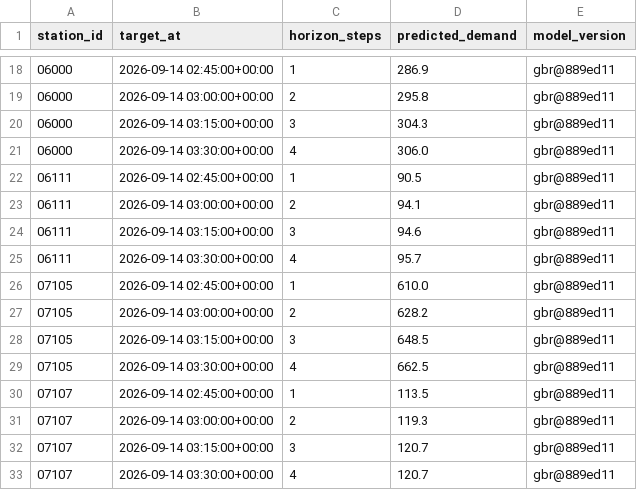
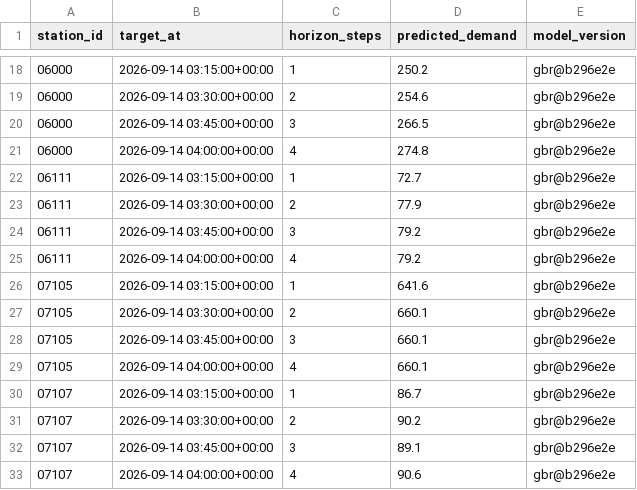
Before and after one commit to davidbrinez30/proyecto-visualizacion-2-mi-pulso-transmi, a CSV file: artifacts/predictions_latest.csv, drawn as a sheet; only a part is shown, gaps mark what is left out; the diff covers the shown part only.

```diff
--- a/artifacts/predictions_latest.csv
+++ b/artifacts/predictions_latest.csv
@@ -18,16 +18,16 @@ station_id,target_at,horizon_steps,predicted_demand,model_version
-06000,2026-09-14 02:45:00+00:00,1,286.9,gbr@889ed11
-06000,2026-09-14 03:00:00+00:00,2,295.8,gbr@889ed11
-06000,2026-09-14 03:15:00+00:00,3,304.3,gbr@889ed11
-06000,2026-09-14 03:30:00+00:00,4,306.0,gbr@889ed11
-06111,2026-09-14 02:45:00+00:00,1,90.5,gbr@889ed11
-06111,2026-09-14 03:00:00+00:00,2,94.1,gbr@889ed11
-06111,2026-09-14 03:15:00+00:00,3,94.6,gbr@889ed11
-06111,2026-09-14 03:30:00+00:00,4,95.7,gbr@889ed11
-07105,2026-09-14 02:45:00+00:00,1,610.0,gbr@889ed11
-07105,2026-09-14 03:00:00+00:00,2,628.2,gbr@889ed11
-07105,2026-09-14 03:15:00+00:00,3,648.5,gbr@889ed11
-07105,2026-09-14 03:30:00+00:00,4,662.5,gbr@889ed11
-07107,2026-09-14 02:45:00+00:00,1,113.5,gbr@889ed11
-07107,2026-09-14 03:00:00+00:00,2,119.3,gbr@889ed11
-07107,2026-09-14 03:15:00+00:00,3,120.7,gbr@889ed11
-07107,2026-09-14 03:30:00+00:00,4,120.7,gbr@889ed11
+06000,2026-09-14 03:15:00+00:00,1,250.2,gbr@b296e2e
+06000,2026-09-14 03:30:00+00:00,2,254.6,gbr@b296e2e
+06000,2026-09-14 03:45:00+00:00,3,266.5,gbr@b296e2e
+06000,2026-09-14 04:00:00+00:00,4,274.8,gbr@b296e2e
+06111,2026-09-14 03:15:00+00:00,1,72.7,gbr@b296e2e
+06111,2026-09-14 03:30:00+00:00,2,77.9,gbr@b296e2e
+06111,2026-09-14 03:45:00+00:00,3,79.2,gbr@b296e2e
+06111,2026-09-14 04:00:00+00:00,4,79.2,gbr@b296e2e
+07105,2026-09-14 03:15:00+00:00,1,641.6,gbr@b296e2e
+07105,2026-09-14 03:30:00+00:00,2,660.1,gbr@b296e2e
+07105,2026-09-14 03:45:00+00:00,3,660.1,gbr@b296e2e
+07105,2026-09-14 04:00:00+00:00,4,660.1,gbr@b296e2e
+07107,2026-09-14 03:15:00+00:00,1,86.7,gbr@b296e2e
+07107,2026-09-14 03:30:00+00:00,2,90.2,gbr@b296e2e
+07107,2026-09-14 03:45:00+00:00,3,89.1,gbr@b296e2e
+07107,2026-09-14 04:00:00+00:00,4,90.6,gbr@b296e2e
```
Also changed, not shown: 96 edited cells elsewhere in this file, 6 other files.
